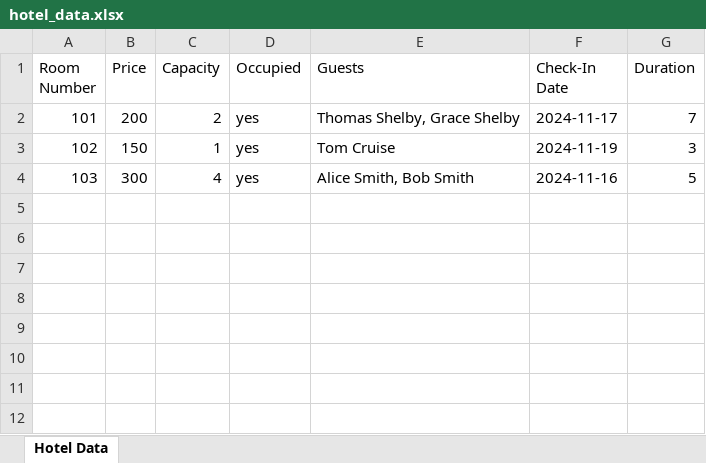
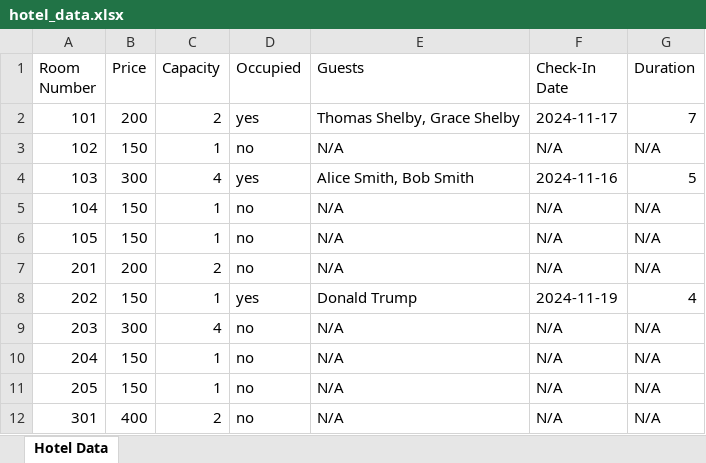
Before and after one commit to mikkdud/HotelManager, an Excel workbook: hotel_data.xlsx, sheet Hotel Data, drawn as a sheet; values as stored, in another font and other column widths than the file's, no borders; the diff names each change by its address in the sheet, - before the commit and + after, or states it on an @@ line.

Commit message:
projekt dziala, dodano pokoje do pliku excel

```diff
--- a/hotel_data.xlsx (sheet Hotel Data)
+++ b/hotel_data.xlsx (sheet Hotel Data)
-D3 (Occupied): yes
+D3 (Occupied): no
-E3 (Guests): Tom Cruise
+E3 (Guests): N/A
-F3 (Check-In Date): 2024-11-19
+F3 (Check-In Date): N/A
-G3 (Duration): 3
+G3 (Duration): N/A
+row 5: 104 | 150 | 1 | no | N/A | N/A | N/A
+row 6: 105 | 150 | 1 | no | N/A | N/A | N/A
+row 7: 201 | 200 | 2 | no | N/A | N/A | N/A
+row 8: 202 | 150 | 1 | yes | Donald Trump | 2024-11-19 | 4
+row 9: 203 | 300 | 4 | no | N/A | N/A | N/A
+row 10: 204 | 150 | 1 | no | N/A | N/A | N/A
+row 11: 205 | 150 | 1 | no | N/A | N/A | N/A
+row 12: 301 | 400 | 2 | no | N/A | N/A | N/A
```
Also changed, not shown: 1 other file.
